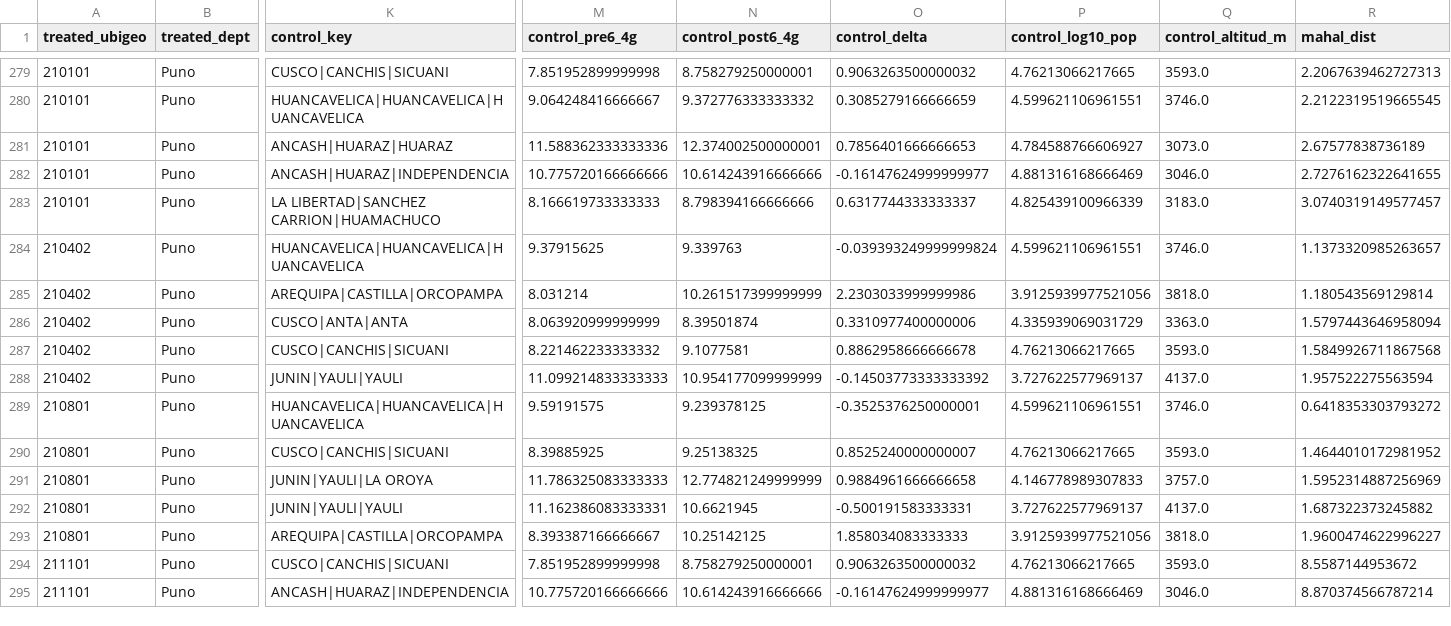
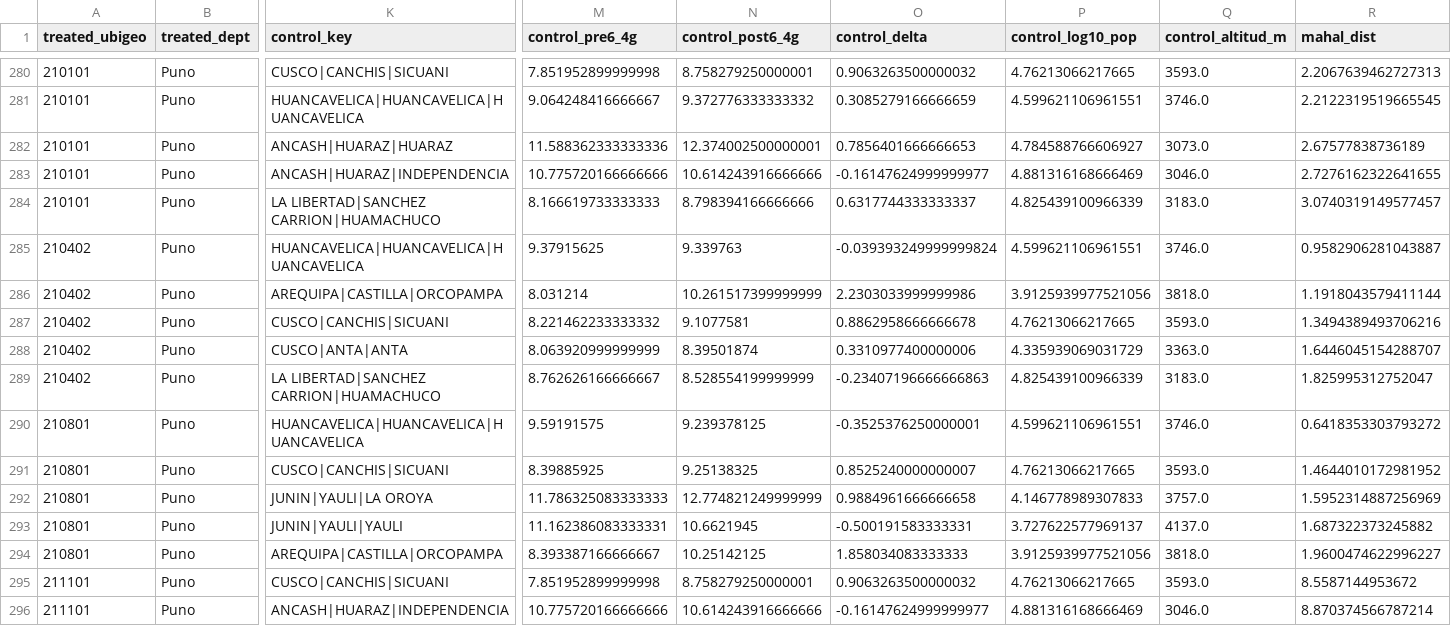
Before and after one commit to leibnihtz/osiptel-apagado-3g, a CSV file: outputs/tables/did_matches.csv, drawn as a sheet; only a part is shown, gaps mark what is left out; addresses are those after the commit; the diff covers the shown part only; the diff names each change by its address in the sheet, - before the commit and + after, or states it on an @@ line.

```diff
--- a/outputs/tables/did_matches.csv
+++ b/outputs/tables/did_matches.csv
-R285 (mahal_dist): 1.1373320985263657
+R285 (mahal_dist): 0.9582906281043887
-R286 (mahal_dist): 1.180543569129814
+R286 (mahal_dist): 1.1918043579411144
-K287 (control_key): CUSCO|ANTA|ANTA
+K287 (control_key): CUSCO|CANCHIS|SICUANI
-M287 (control_pre6_4g): 8.063920999999999
+M287 (control_pre6_4g): 8.221462233333332
-N287 (control_post6_4g): 8.39501874
+N287 (control_post6_4g): 9.1077581
-O287 (control_delta): 0.3310977400000006
+O287 (control_delta): 0.8862958666666678
-P287 (control_log10_pop): 4.335939069031729
+P287 (control_log10_pop): 4.76213066217665
-Q287 (control_altitud_m): 3363.0
+Q287 (control_altitud_m): 3593.0
-R287 (mahal_dist): 1.5797443646958094
+R287 (mahal_dist): 1.3494389493706216
-K288 (control_key): CUSCO|CANCHIS|SICUANI
+K288 (control_key): CUSCO|ANTA|ANTA
-M288 (control_pre6_4g): 8.221462233333332
+M288 (control_pre6_4g): 8.063920999999999
-N288 (control_post6_4g): 9.1077581
+N288 (control_post6_4g): 8.39501874
-O288 (control_delta): 0.8862958666666678
+O288 (control_delta): 0.3310977400000006
-P288 (control_log10_pop): 4.76213066217665
+P288 (control_log10_pop): 4.335939069031729
-Q288 (control_altitud_m): 3593.0
+Q288 (control_altitud_m): 3363.0
-R288 (mahal_dist): 1.5849926711867568
+R288 (mahal_dist): 1.6446045154288707
-K289 (control_key): JUNIN|YAULI|YAULI
+K289 (control_key): LA LIBERTAD|SANCHEZ CARRION|HUAMACHUCO
-M289 (control_pre6_4g): 11.099214833333333
+M289 (control_pre6_4g): 8.762626166666667
-N289 (control_post6_4g): 10.954177099999999
+N289 (control_post6_4g): 8.528554199999999
-O289 (control_delta): -0.14503773333333392
+O289 (control_delta): -0.23407196666666863
-P289 (control_log10_pop): 3.727622577969137
+P289 (control_log10_pop): 4.825439100966339
-Q289 (control_altitud_m): 4137.0
+Q289 (control_altitud_m): 3183.0
-R289 (mahal_dist): 1.957522275563594
+R289 (mahal_dist): 1.825995312752047
```
Also changed, not shown: 5 added rows, 1 removed row and 31 edited cells elsewhere in this file, outputs/tables/did_balance.csv, outputs/tables/did_summary.csv, 8 other files.
